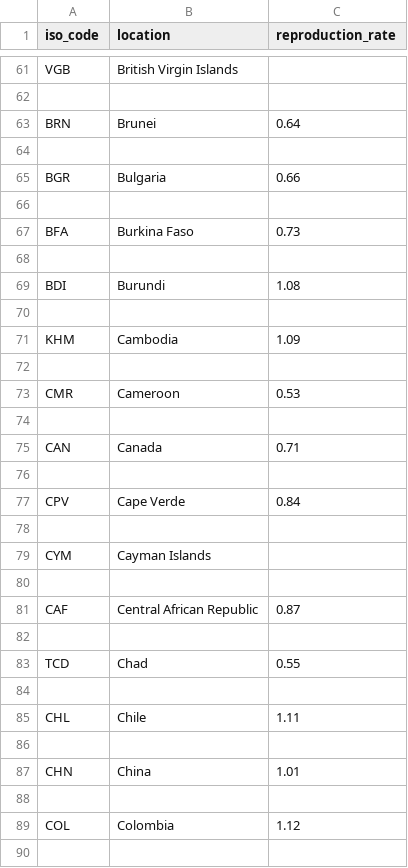
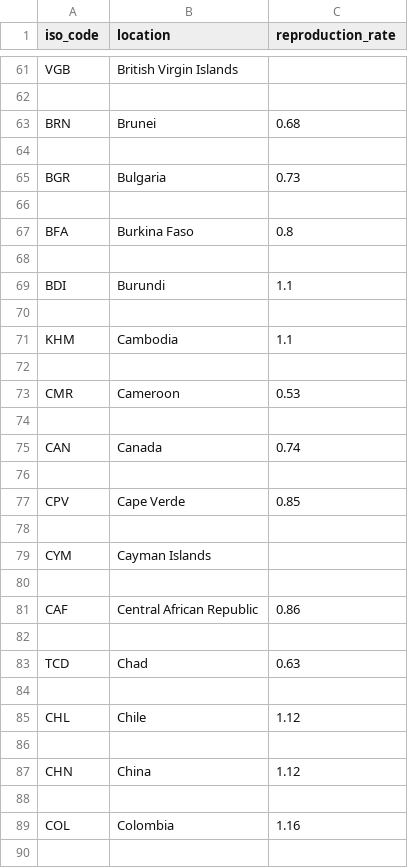
Before and after one commit to joely-nelson/VaccineModelingTool, a CSV file: vaccination_data/r-values.csv, drawn as a sheet; only a part is shown, gaps mark what is left out; the diff covers the shown part only.

```diff
--- a/vaccination_data/r-values.csv
+++ b/vaccination_data/r-values.csv
@@ -62,11 +62,11 @@ VGB,British Virgin Islands,
 
-BRN,Brunei,0.64
+BRN,Brunei,0.68
 
-BGR,Bulgaria,0.66
+BGR,Bulgaria,0.73
 
-BFA,Burkina Faso,0.73
+BFA,Burkina Faso,0.8
 
-BDI,Burundi,1.08
+BDI,Burundi,1.1
 
-KHM,Cambodia,1.09
+KHM,Cambodia,1.1
 
@@ -74,5 +74,5 @@ CMR,Cameroon,0.53
 
-CAN,Canada,0.71
+CAN,Canada,0.74
 
-CPV,Cape Verde,0.84
+CPV,Cape Verde,0.85
 
@@ -80,11 +80,11 @@ CYM,Cayman Islands,
 
-CAF,Central African Republic,0.87
+CAF,Central African Republic,0.86
 
-TCD,Chad,0.55
+TCD,Chad,0.63
 
-CHL,Chile,1.11
+CHL,Chile,1.12
 
-CHN,China,1.01
+CHN,China,1.12
 
-COL,Colombia,1.12
+COL,Colombia,1.16
 
```
Also changed, not shown: 145 edited cells elsewhere in this file, vaccination_data/owid-covid-latest.csv, vaccination_data/vaccinations-parsed.csv, 12 other files.
